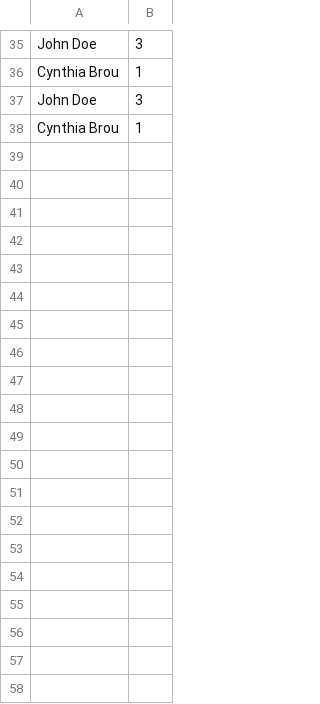
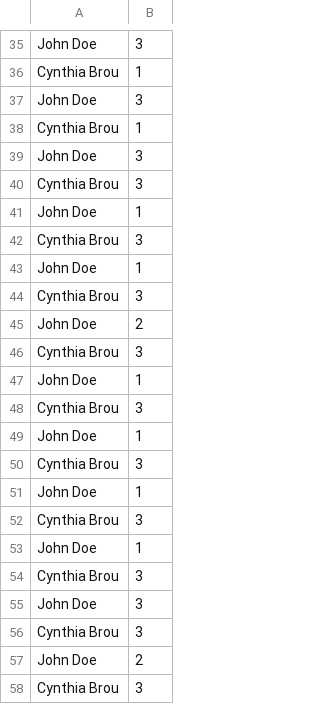
Before and after one commit to sikakaleb/TpLongLab, a CSV file: TsLongLabServer/votes.csv, drawn as a sheet; only a part is shown, gaps mark what is left out; the diff covers the shown part only.

```diff
--- a/TsLongLabServer/votes.csv
+++ b/TsLongLabServer/votes.csv
@@ -38 +38,21 @@ John Doe,3
 Cynthia Brou,1
+John Doe,3
+Cynthia Brou,3
+John Doe,1
+Cynthia Brou,3
+John Doe,1
+Cynthia Brou,3
+John Doe,2
+Cynthia Brou,3
+John Doe,1
+Cynthia Brou,3
+John Doe,1
+Cynthia Brou,3
+John Doe,1
+Cynthia Brou,3
+John Doe,1
+Cynthia Brou,3
+John Doe,3
+Cynthia Brou,3
+John Doe,2
+Cynthia Brou,3
```
Also changed, not shown: 16 added rows elsewhere in this file, 11 other files.
